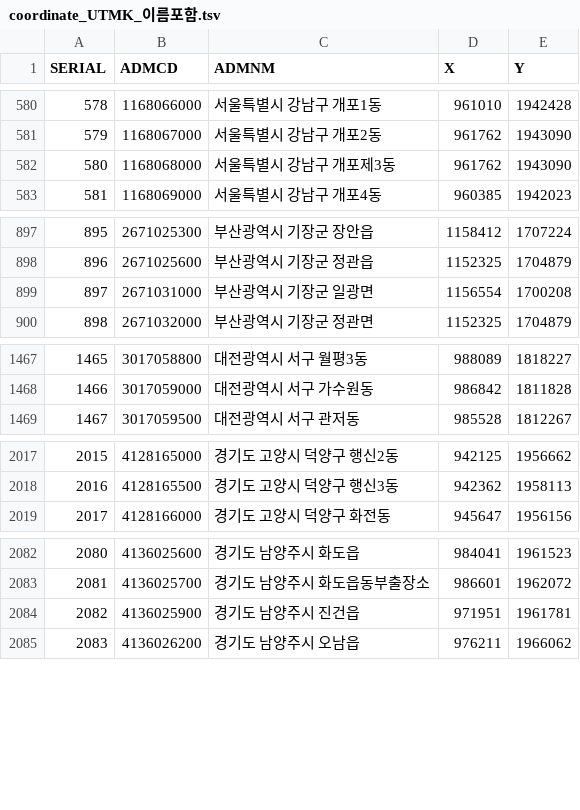
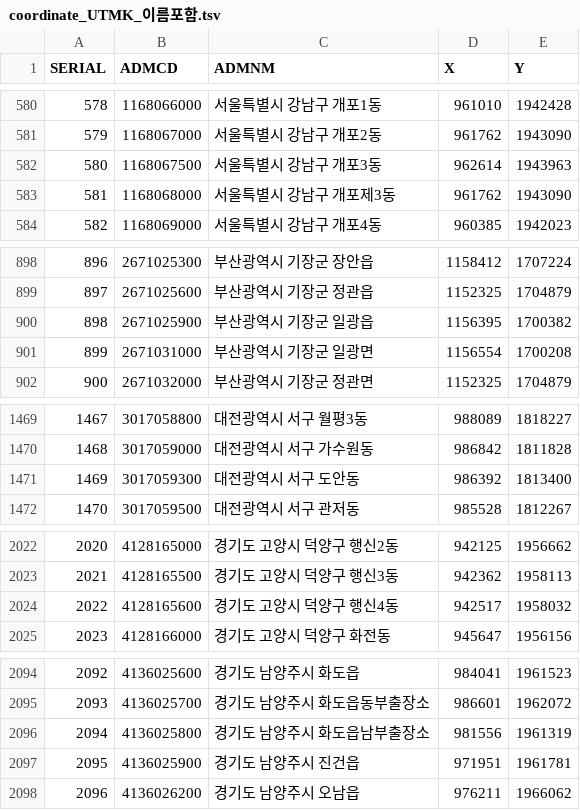
Before and after one commit to vuski/admdongkor, a TSV file: 통계청MDIS인구용_행정경계중심점/coordinate_UTMK_이름포함.tsv, drawn as a sheet; only a part is shown, gaps mark what is left out; addresses are those after the commit; the diff covers the shown part only; the diff names each change by its address in the sheet, - before the commit and + after, or states it on an @@ line.

```diff
--- a/통계청MDIS인구용_행정경계중심점/coordinate_UTMK_이름포함.tsv
+++ b/통계청MDIS인구용_행정경계중심점/coordinate_UTMK_이름포함.tsv
+row 582: 580 | 1168067500 | 서울특별시 강남구 개포3동 | 962614 | 1943963
@@ column A (SERIAL) renumbered from row 583 down @@
+row 900: 898 | 2671025900 | 부산광역시 기장군 일광읍 | 1156395 | 1700382
+row 1471: 1469 | 3017059300 | 대전광역시 서구 도안동 | 986392 | 1813400
+row 2024: 2022 | 4128165600 | 경기도 고양시 덕양구 행신4동 | 942517 | 1958032
+row 2096: 2094 | 4136025800 | 경기도 남양주시 화도읍남부출장소 | 981556 | 1961319
```
Also changed, not shown: 12 added rows elsewhere in this file.
